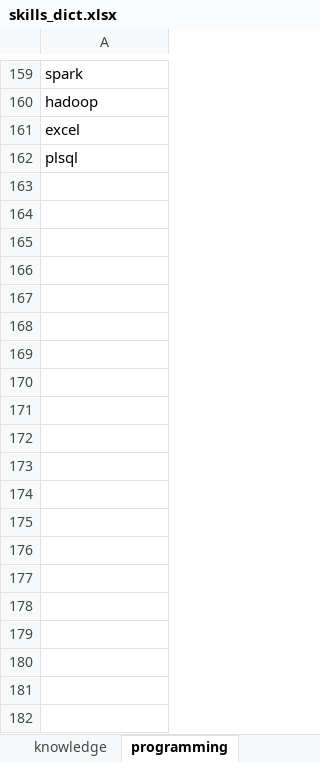
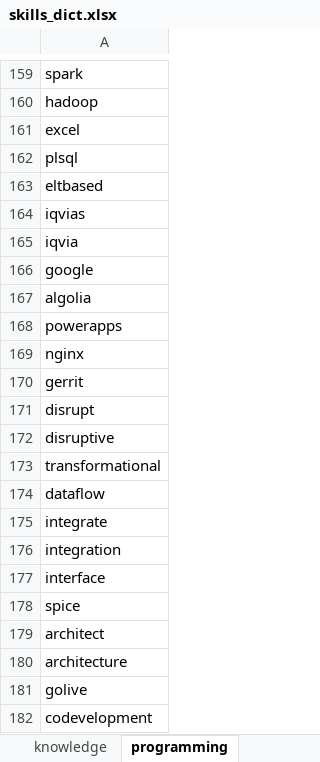
Before and after one commit to mizzle-toe/find-your-dream-job, an Excel workbook: fydjob/data/dicts/skills_dict.xlsx, sheet programming, drawn as a sheet; only a part is shown, gaps mark what is left out; values as stored, in another font and other column widths than the file's, no borders; charts and pictures not drawn; the diff covers the shown part only; the diff names each change by its address in the sheet, - before the commit and + after, or states it on an @@ line.

```diff
--- a/fydjob/data/dicts/skills_dict.xlsx (sheet programming)
+++ b/fydjob/data/dicts/skills_dict.xlsx (sheet programming)
+row 163: eltbased
+row 164: iqvias
+row 165: iqvia
+row 166: google
+row 167: algolia
+row 168: powerapps
+row 169: nginx
+row 170: gerrit
+row 171: disrupt
+row 172: disruptive
+row 173: transformational
+row 174: dataflow
+row 175: integrate
+row 176: integration
+row 177: interface
+row 178: spice
+row 179: architect
+row 180: architecture
+row 181: golive
+row 182: codevelopment
```
Also changed, not shown: 13 added rows elsewhere in this sheet, sheet knowledge, sheet business, other sheet tabs, charts or pictures, 2 other files.
